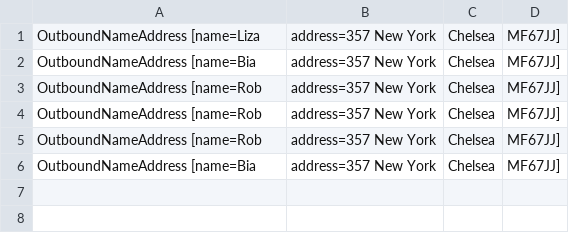
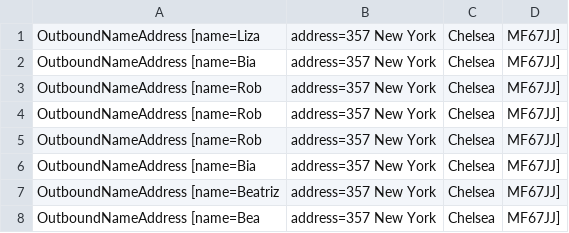
Before and after one commit to robertoreboucasdemelo/camel-rest-activemq-route, a CSV file: simple-rest-mq/src/data/output/outputFileBatch.csv, drawn as a sheet; the diff names each change by its address in the sheet, - before the commit and + after, or states it on an @@ line.

```diff
--- a/simple-rest-mq/src/data/output/outputFileBatch.csv
+++ b/simple-rest-mq/src/data/output/outputFileBatch.csv
+row 7: OutboundNameAddress [name=Beatriz | address=357 New York | Chelsea | MF67JJ]
+row 8: OutboundNameAddress [name=Bea | address=357 New York | Chelsea | MF67JJ]
```
Also changed, not shown: simple-rest-mq/src/data/output/outputFile.csv, 2 other files.
